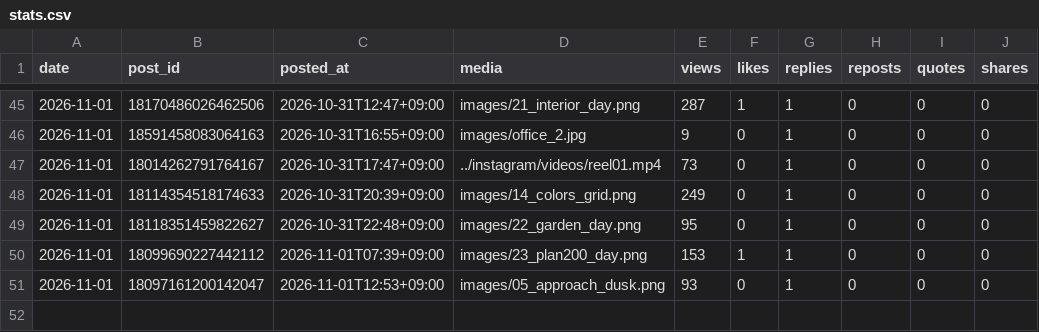
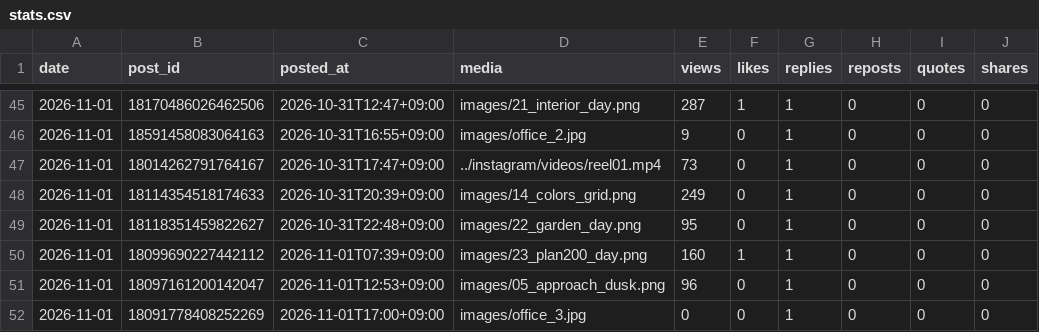
Before and after one commit to rikutonbo318-ctrl/TOWA, a CSV file: threads/stats.csv, drawn as a sheet; only a part is shown, gaps mark what is left out.

Commit message:
Threads: 投稿済みと数字を記録

```diff
--- a/threads/stats.csv
+++ b/threads/stats.csv
@@ -49,3 +49,4 @@ date,post_id,posted_at,media,views,likes,replies,reposts,quotes,shares
 2026-11-01,18118351459822627,2026-10-31T22:48+09:00,images/22_garden_day.png,95,0,1,0,0,0
-2026-11-01,18099690227442112,2026-11-01T07:39+09:00,images/23_plan200_day.png,153,1,1,0,0,0
-2026-11-01,18097161200142047,2026-11-01T12:53+09:00,images/05_approach_dusk.png,93,0,1,0,0,0
+2026-11-01,18099690227442112,2026-11-01T07:39+09:00,images/23_plan200_day.png,160,1,1,0,0,0
+2026-11-01,18097161200142047,2026-11-01T12:53+09:00,images/05_approach_dusk.png,96,0,1,0,0,0
+2026-11-01,18091778408252269,2026-11-01T17:00+09:00,images/office_3.jpg,0,0,1,0,0,0
```
Also changed, not shown: threads/queue.csv, 1 other file.
